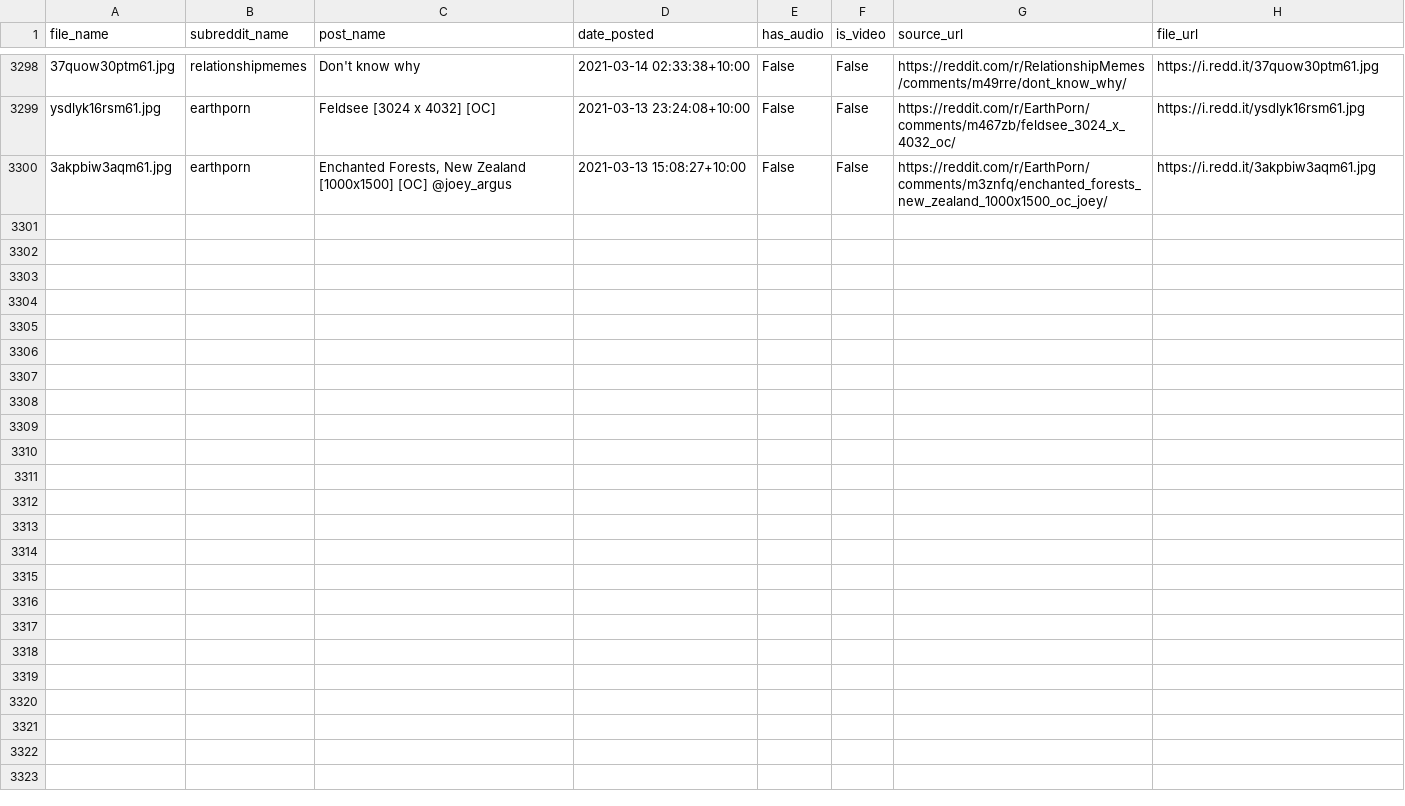
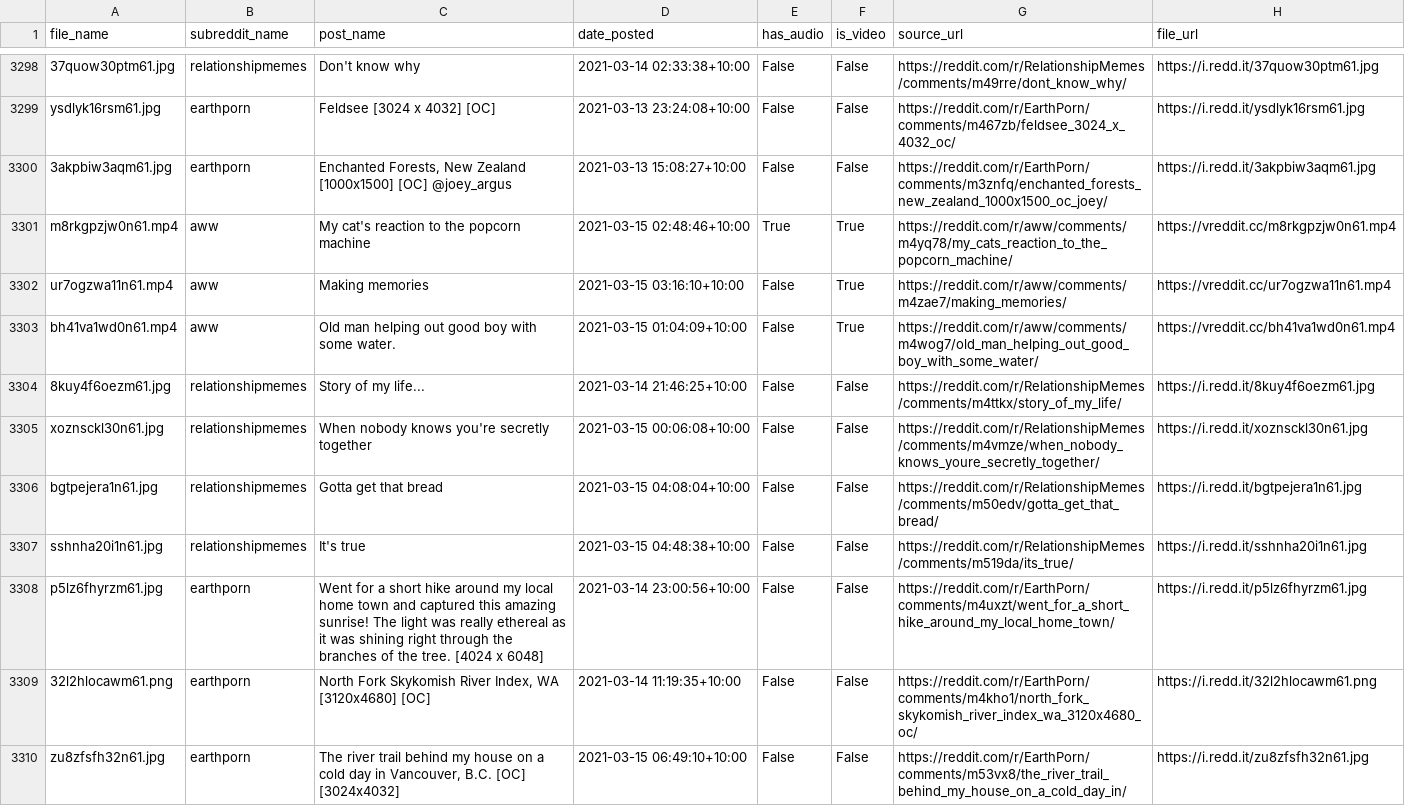
Before and after one commit to hippontherun/hippontherun.github.io, a CSV file: assets/images/scrape_file_collection/reddit_database.csv, drawn as a sheet; only a part is shown, gaps mark what is left out.

Commit message:
maps and image update:  Mon 15/03 -  9:30

```diff
--- a/assets/images/scrape_file_collection/reddit_database.csv
+++ b/assets/images/scrape_file_collection/reddit_database.csv
@@ -3300 +3300,11 @@ ysdlyk16rsm61.jpg,earthporn,Feldsee [3024 x 4032] [OC],2021-03-13 23:24:08+10:00
 3akpbiw3aqm61.jpg,earthporn,"Enchanted Forests, New Zealand [1000x1500] [OC] @joey_argus",2021-03-13 15:08:27+10:00,False,False,https://reddit.com/r/EarthPorn/comments/m3znfq/enchanted_forests_new_zealand_1000x1500_oc_joey/,https://i.redd.it/3akpbiw3aqm61.jpg
+m8rkgpzjw0n61.mp4,aww,My cat's reaction to the popcorn machine,2021-03-15 02:48:46+10:00,True,True,https://reddit.com/r/aww/comments/m4yq78/my_cats_reaction_to_the_popcorn_machine/,https://vreddit.cc/m8rkgpzjw0n61.mp4
+ur7ogzwa11n61.mp4,aww,Making memories,2021-03-15 03:16:10+10:00,False,True,https://reddit.com/r/aww/comments/m4zae7/making_memories/,https://vreddit.cc/ur7ogzwa11n61.mp4
+bh41va1wd0n61.mp4,aww,Old man helping out good boy with some water.,2021-03-15 01:04:09+10:00,False,True,https://reddit.com/r/aww/comments/m4wog7/old_man_helping_out_good_boy_with_some_water/,https://vreddit.cc/bh41va1wd0n61.mp4
+8kuy4f6oezm61.jpg,relationshipmemes,Story of my life...,2021-03-14 21:46:25+10:00,False,False,https://reddit.com/r/RelationshipMemes/comments/m4ttkx/story_of_my_life/,https://i.redd.it/8kuy4f6oezm61.jpg
+xoznsckl30n61.jpg,relationshipmemes,When nobody knows you're secretly together,2021-03-15 00:06:08+10:00,False,False,https://reddit.com/r/RelationshipMemes/comments/m4vmze/when_nobody_knows_youre_secretly_together/,https://i.redd.it/xoznsckl30n61.jpg
+bgtpejera1n61.jpg,relationshipmemes,Gotta get that bread,2021-03-15 04:08:04+10:00,False,False,https://reddit.com/r/RelationshipMemes/comments/m50edv/gotta_get_that_bread/,https://i.redd.it/bgtpejera1n61.jpg
+sshnha20i1n61.jpg,relationshipmemes,It's true,2021-03-15 04:48:38+10:00,False,False,https://reddit.com/r/RelationshipMemes/comments/m519da/its_true/,https://i.redd.it/sshnha20i1n61.jpg
+p5lz6fhyrzm61.jpg,earthporn,Went for a short hike around my local home town and captured this amazing sunrise! The light was really ethereal as it was shining right through the branches of the tree. [4024 x 6048],2021-03-14 23:00:56+10:00,False,False,https://reddit.com/r/EarthPorn/comments/m4uxzt/went_for_a_short_hike_around_my_local_home_town/,https://i.redd.it/p5lz6fhyrzm61.jpg
+32l2hlocawm61.png,earthporn,"North Fork Skykomish River Index, WA [3120x4680] [OC]",2021-03-14 11:19:35+10:00,False,False,https://reddit.com/r/EarthPorn/comments/m4kho1/north_fork_skykomish_river_index_wa_3120x4680_oc/,https://i.redd.it/32l2hlocawm61.png
+zu8zfsfh32n61.jpg,earthporn,"The river trail behind my house on a cold day in Vancouver, B.C. [OC] [3024x4032]",2021-03-15 06:49:10+10:00,False,False,https://reddit.com/r/EarthPorn/comments/m53vx8/the_river_trail_behind_my_house_on_a_cold_day_in/,https://i.redd.it/zu8zfsfh32n61.jpg
```
Also changed, not shown: 8 other files.
